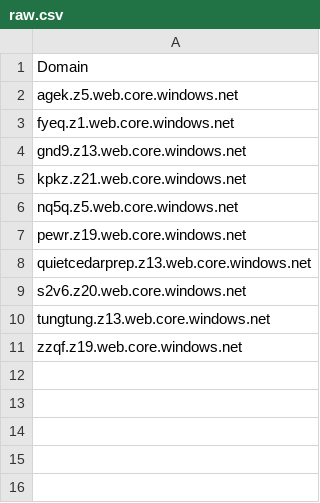
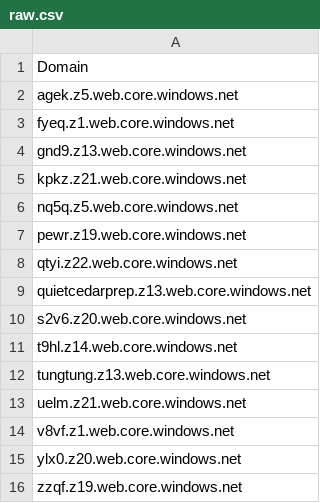
Before and after one commit to 1NobleCyber/ThreatFeed, a CSV file: Azure_WebProxies/raw.csv, drawn as a sheet; the diff names each change by its address in the sheet, - before the commit and + after, or states it on an @@ line.

Commit message:
Add 5 new proxy domains to Azure_WebProxies/raw.csv

```diff
--- a/Azure_WebProxies/raw.csv
+++ b/Azure_WebProxies/raw.csv
+row 8: qtyi.z22.web.core.windows.net
+row 11: t9hl.z14.web.core.windows.net
+row 13: uelm.z21.web.core.windows.net
+row 14: v8vf.z1.web.core.windows.net
+row 15: ylx0.z20.web.core.windows.net
```
